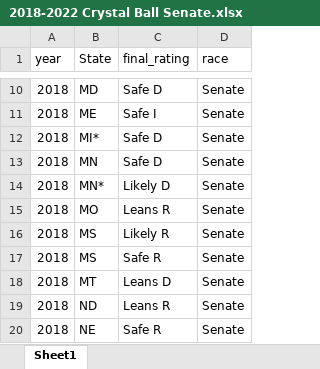
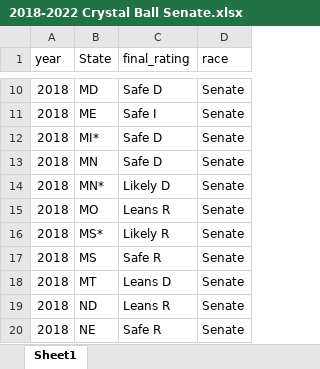
Before and after one commit to BPR-Data-Team/ElectionModel2024, an Excel workbook: data/HistoricalElections/Sabato_Ratings/2018-2022 Crystal Ball Senate.xlsx, sheet Sheet1, drawn as a sheet; only a part is shown, gaps mark what is left out; values as stored, in another font and other column widths than the file's, no borders; the diff names each change by its address in the sheet, - before the commit and + after, or states it on an @@ line.

```diff
--- a/data/HistoricalElections/Sabato_Ratings/2018-2022 Crystal Ball Senate.xlsx (sheet Sheet1)
+++ b/data/HistoricalElections/Sabato_Ratings/2018-2022 Crystal Ball Senate.xlsx (sheet Sheet1)
-B16 (State): MS
+B16 (State): MS*
```
Also changed, not shown: data/HistoricalElections/Sabato_Ratings/2018-2022 Crystal Ball.xlsx, 44 other files.
